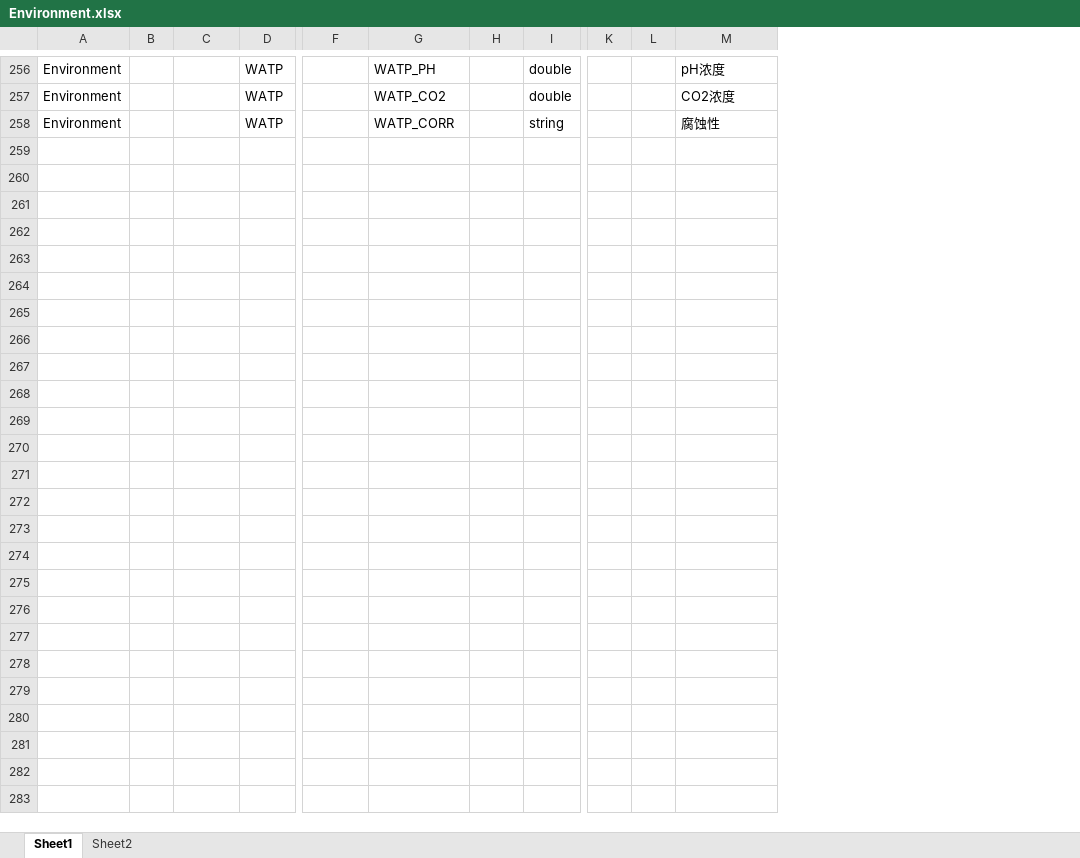
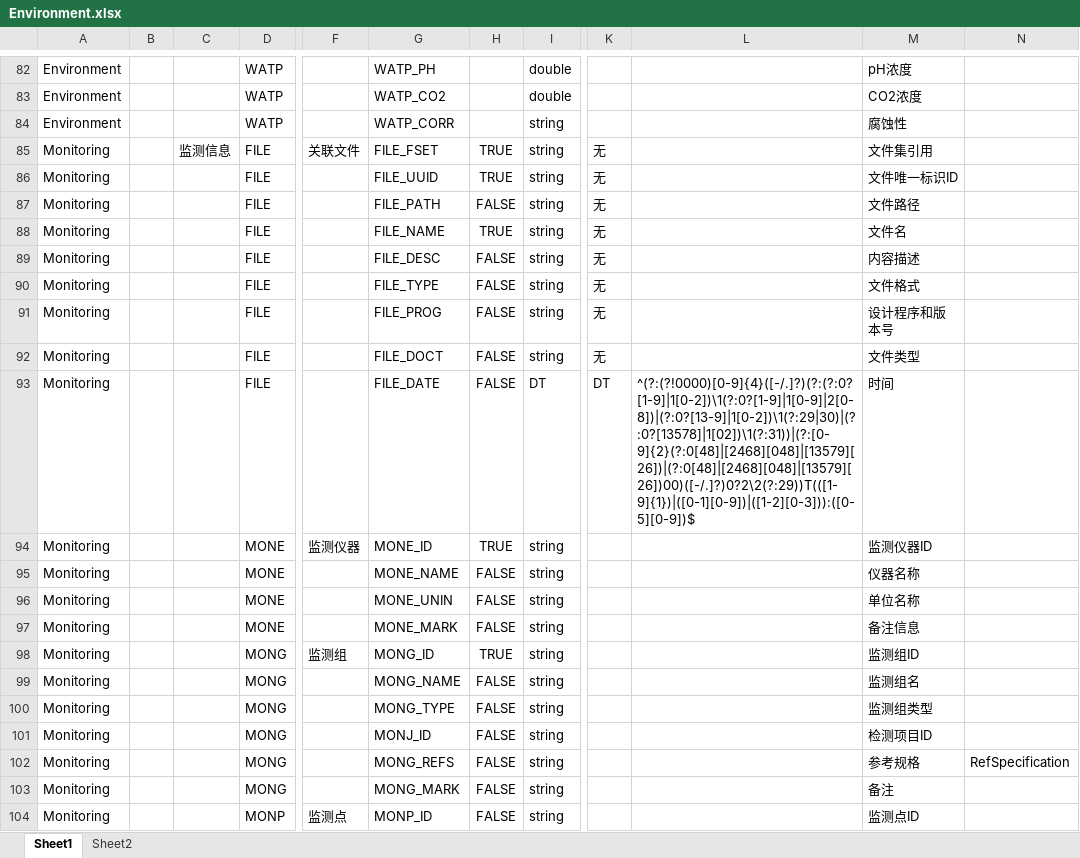
Before and after one commit to LingJiaxin/iS3DataManager, an Excel workbook: iS3_DataManager/iS3_DataManager/Standard/Environment.xlsx, sheet Sheet1, drawn as a sheet; only a part is shown, gaps mark what is left out; values as stored, in another font and other column widths than the file's, no borders; removed rows and columns are numbered as before the commit, all else as after; rows hold the shown columns only; the diff covers the shown part only; the diff names each change by its address in the sheet, - before the commit and + after, or states it on an @@ line.

```diff
--- a/iS3_DataManager/iS3_DataManager/Standard/Environment.xlsx (sheet Sheet1)
+++ b/iS3_DataManager/iS3_DataManager/Standard/Environment.xlsx (sheet Sheet1)
-column K, empty
-column L, empty
+column K, empty
+column L, empty
+column N, empty
+row 85: Monitoring |  | 监测信息 | FILE | 关联文件 | FILE_FSET | TRUE | string | 无 |  | 文件集引用
+row 86: Monitoring |  |  | FILE |  | FILE_UUID | TRUE | string | 无 |  | 文件唯一标识ID
+row 87: Monitoring |  |  | FILE |  | FILE_PATH | FALSE | string | 无 |  | 文件路径
+row 88: Monitoring |  |  | FILE |  | FILE_NAME | TRUE | string | 无 |  | 文件名
+row 89: Monitoring |  |  | FILE |  | FILE_DESC | FALSE | string | 无 |  | 内容描述
+row 90: Monitoring |  |  | FILE |  | FILE_TYPE | FALSE | string | 无 |  | 文件格式
+row 91: Monitoring |  |  | FILE |  | FILE_PROG | FALSE | string | 无 |  | 设计程序和版本号
+row 92: Monitoring |  |  | FILE |  | FILE_DOCT | FALSE | string | 无 |  | 文件类型
+row 93: Monitoring |  |  | FILE |  | FILE_DATE | FALSE | DT | DT | ^(?:(?!0000)[0-9]{4}([-/.]?)(?:(?:0?[1-9]|1[0-2])\1(?:0?[1-9]|1[0-9]|2[0-8])|(?:0?[13-9]|1[0-2])\1(?:29|30)|(?:0?[13578]|1[02])\1(?:31))|(?:[0-9]{2}(?:0[48]|[2468][048]|[13579][26])|(?:0[48]|[2468][048]|[13579][26])00)([-/.]?)0?2\2(?:29))T(([1-9]{1})|([0-1][0-9])|([1-2][0-3])):([0-5][0-9])$ | 时间
+row 94: Monitoring |  |  | MONE | 监测仪器 | MONE_ID | TRUE | string |  |  | 监测仪器ID
+row 95: Monitoring |  |  | MONE |  | MONE_NAME | FALSE | string |  |  | 仪器名称
+row 96: Monitoring |  |  | MONE |  | MONE_UNIN | FALSE | string |  |  | 单位名称
+row 97: Monitoring |  |  | MONE |  | MONE_MARK | FALSE | string |  |  | 备注信息
+row 98: Monitoring |  |  | MONG | 监测组 | MONG_ID | TRUE | string |  |  | 监测组ID
+row 99: Monitoring |  |  | MONG |  | MONG_NAME | FALSE | string |  |  | 监测组名
+row 100: Monitoring |  |  | MONG |  | MONG_TYPE | FALSE | string |  |  | 监测组类型
+row 101: Monitoring |  |  | MONG |  | MONJ_ID | FALSE | string |  |  | 检测项目ID
+row 102: Monitoring |  |  | MONG |  | MONG_REFS | FALSE | string |  |  | 参考规格 | RefSpecification
+row 103: Monitoring |  |  | MONG |  | MONG_MARK | FALSE | string |  |  | 备注
+row 104: Monitoring |  |  | MONP | 监测点 | MONP_ID | FALSE | string |  |  | 监测点ID
```
Also changed, not shown: 27 added rows and 174 removed rows elsewhere in this sheet, 7 other files.
